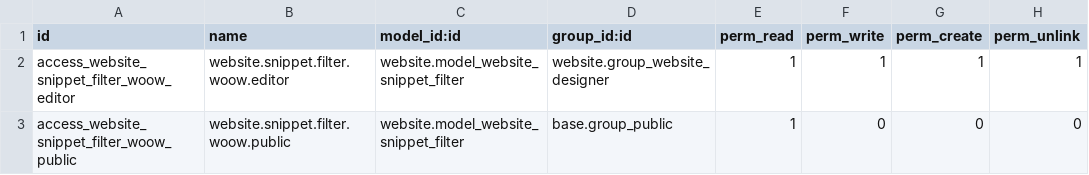
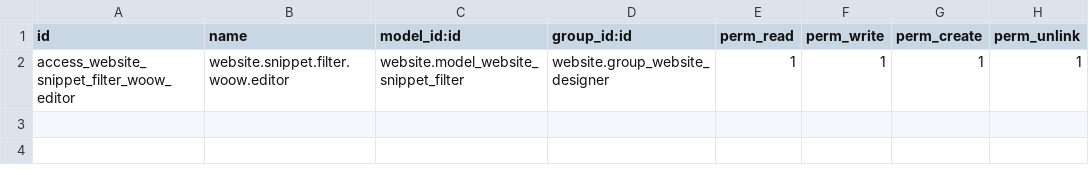
Before and after one commit to WOOWTECH/Woow_odoo_website_snippet, a CSV file: woow_snippet_builder/security/ir.model.access.csv, drawn as a sheet; the diff names each change by its address in the sheet, - before the commit and + after, or states it on an @@ line.

```diff
--- a/woow_snippet_builder/security/ir.model.access.csv
+++ b/woow_snippet_builder/security/ir.model.access.csv
-row 3: access_website_snippet_filter_woow_public | website.snippet.filter.woow.public | website.model_website_snippet_filter | base.group_public | 1 | 0 | 0 | 0
```
Also changed, not shown: 21 other files.
